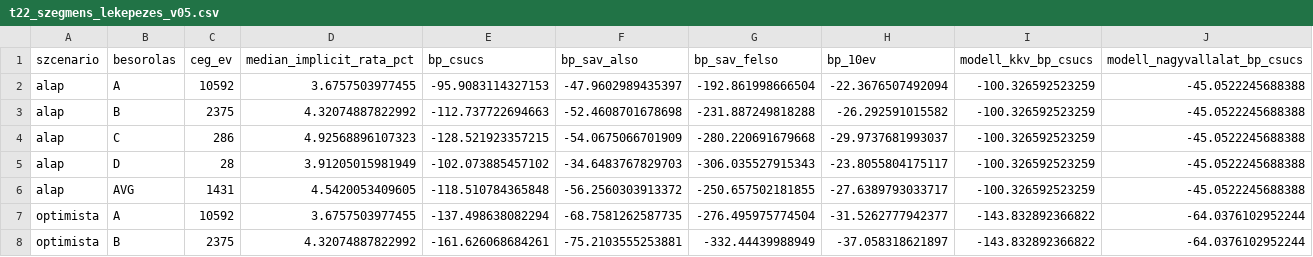
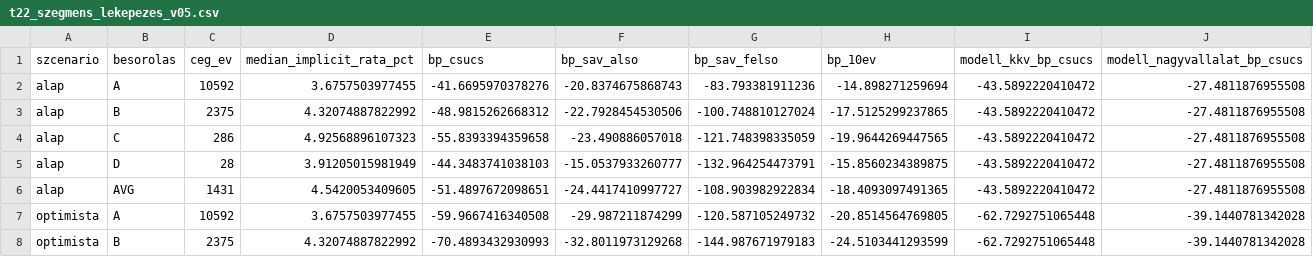
Before and after one commit to matyastamas02/DSGE_mkik, a CSV file: output/tables/t22_szegmens_lekepezes_v05.csv, drawn as a sheet; only a part is shown; the diff covers the shown part only.

```diff
--- a/output/tables/t22_szegmens_lekepezes_v05.csv
+++ b/output/tables/t22_szegmens_lekepezes_v05.csv
@@ -1,8 +1,8 @@
 szcenario,besorolas,ceg_ev,median_implicit_rata_pct,bp_csucs,bp_sav_also,bp_sav_felso,bp_10ev,modell_kkv_bp_csucs,modell_nagyvallalat_bp_csucs
-alap,A,10592,3.6757503977455,-95.9083114327153,-47.9602989435397,-192.861998666504,-22.3676507492094,-100.326592523259,-45.0522245688388
-alap,B,2375,4.32074887822992,-112.737722694663,-52.4608701678698,-231.887249818288,-26.292591015582,-100.326592523259,-45.0522245688388
-alap,C,286,4.92568896107323,-128.521923357215,-54.0675066701909,-280.220691679668,-29.9737681993037,-100.326592523259,-45.0522245688388
-alap,D,28,3.91205015981949,-102.073885457102,-34.6483767829703,-306.035527915343,-23.8055804175117,-100.326592523259,-45.0522245688388
-alap,AVG,1431,4.5420053409605,-118.510784365848,-56.2560303913372,-250.657502181855,-27.6389793033717,-100.326592523259,-45.0522245688388
-optimista,A,10592,3.6757503977455,-137.498638082294,-68.7581262587735,-276.495975774504,-31.5262777942377,-143.832892366822,-64.0376102952244
-optimista,B,2375,4.32074887822992,-161.626068684261,-75.2103555253881,-332.44439988949,-37.058318621897,-143.832892366822,-64.0376102952244
+alap,A,10592,3.6757503977455,-41.6695970378276,-20.8374675868743,-83.793381911236,-14.898271259694,-43.5892220410472,-27.4811876955508
+alap,B,2375,4.32074887822992,-48.9815262668312,-22.7928454530506,-100.748810127024,-17.5125299237865,-43.5892220410472,-27.4811876955508
+alap,C,286,4.92568896107323,-55.8393394359658,-23.490886057018,-121.748398335059,-19.9644269447565,-43.5892220410472,-27.4811876955508
+alap,D,28,3.91205015981949,-44.3483741038103,-15.0537933260777,-132.964254473791,-15.8560234389875,-43.5892220410472,-27.4811876955508
+alap,AVG,1431,4.5420053409605,-51.4897672098651,-24.4417410997727,-108.903982922834,-18.4093097491365,-43.5892220410472,-27.4811876955508
+optimista,A,10592,3.6757503977455,-59.9667416340508,-29.987211874299,-120.587105249732,-20.8514564769805,-62.7292751065448,-39.1440781342028
+optimista,B,2375,4.32074887822992,-70.4893432930993,-32.8011973129268,-144.987671979183,-24.5103441293599,-62.7292751065448,-39.1440781342028
```
Also changed, not shown: 48 edited cells elsewhere in this file, output/tables/t21_jv_v05_hosszutav.csv, output/tables/t21_jv_v05_szcenariok.csv, 6 other files.
